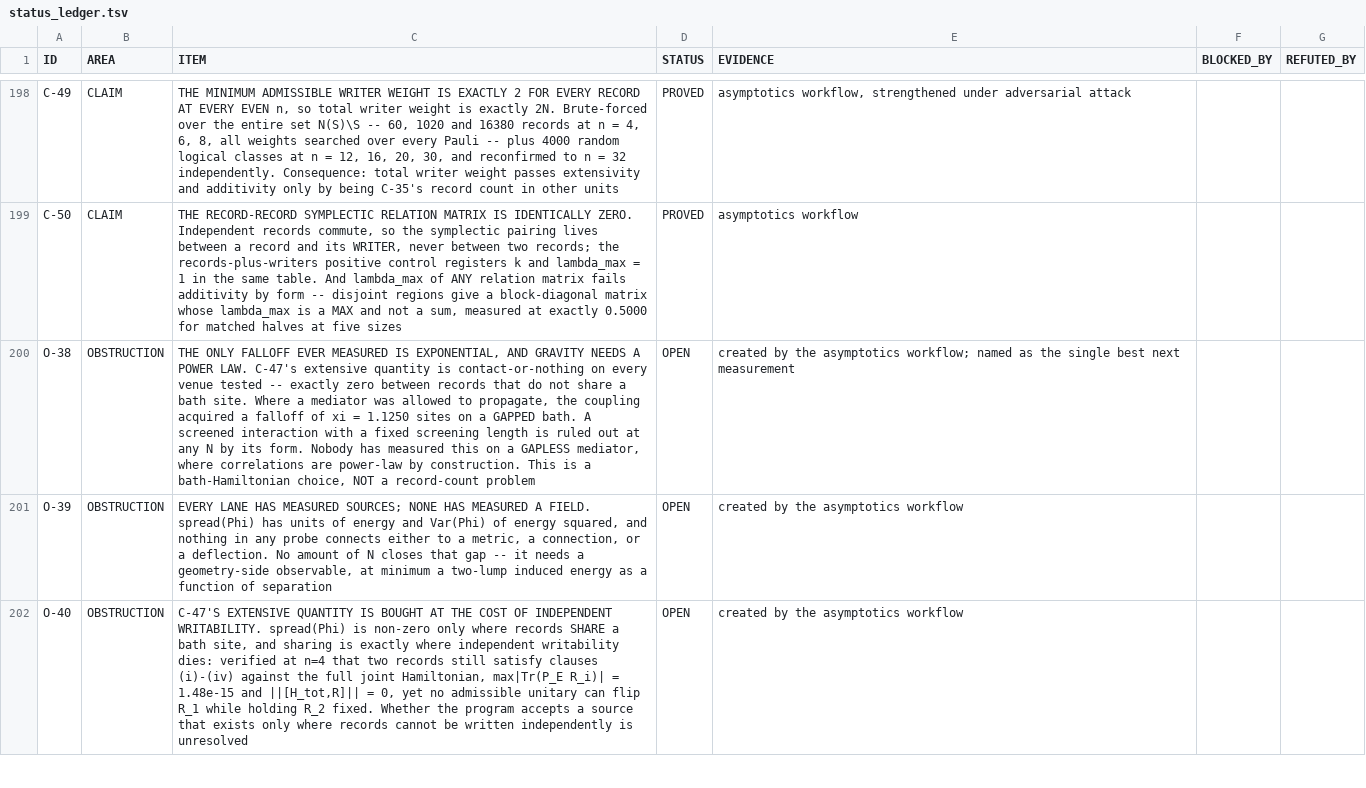
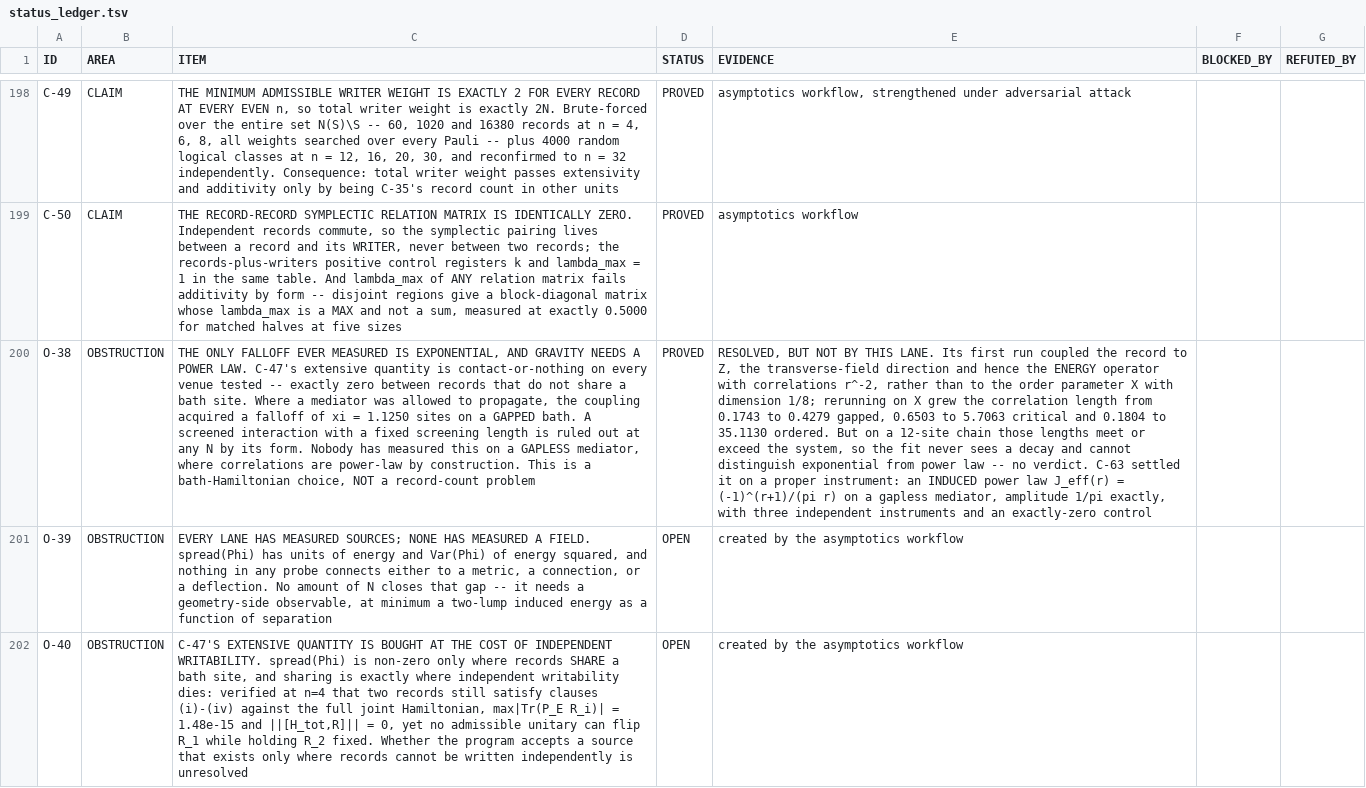
Before and after one commit to gravacle/where-atoms-come-from, a TSV file: ledger/status_ledger.tsv, drawn as a sheet; only a part is shown, gaps mark what is left out; the diff names each change by its address in the sheet, - before the commit and + after, or states it on an @@ line.

```diff
--- a/ledger/status_ledger.tsv
+++ b/ledger/status_ledger.tsv
-D200 (STATUS): OPEN
+D200 (STATUS): PROVED
-E200 (EVIDENCE): created by the asymptotics workflow; named as the single best next measurement
+E200 (EVIDENCE): RESOLVED, BUT NOT BY THIS LANE. Its first run coupled the record to Z, the transverse-field direction and hence the ENERGY operator with correlations r^-2, rather than to the order parameter X with dimension 1/8; rerunning on X grew the correlation length from 0.1743 to 0.4279 gapped, 0.6503 to 5.7063 critical and 0.1804 to 35.1130 ordered. But on a 12-site chain those lengths meet or exceed the system, so the fit never sees a decay and cannot distinguish exponential from power law -- no verdict. C-63 settled it on a proper instrument: an INDUCED power law J_eff(r) = (-1)^(r+1)/(pi r) on a gapless mediator, amplitude 1/pi exactly, with three independent instruments and an exactly-zero control
```
Also changed, not shown: 7 other files.
